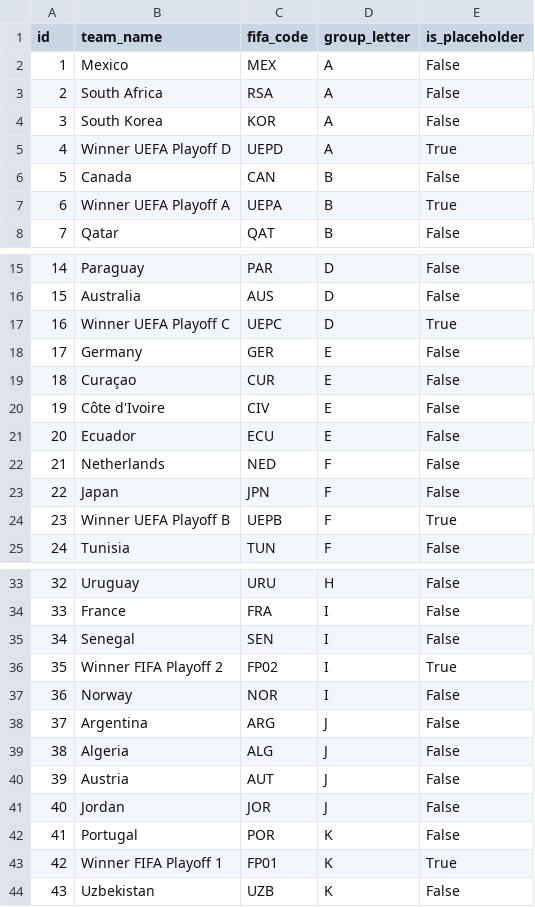
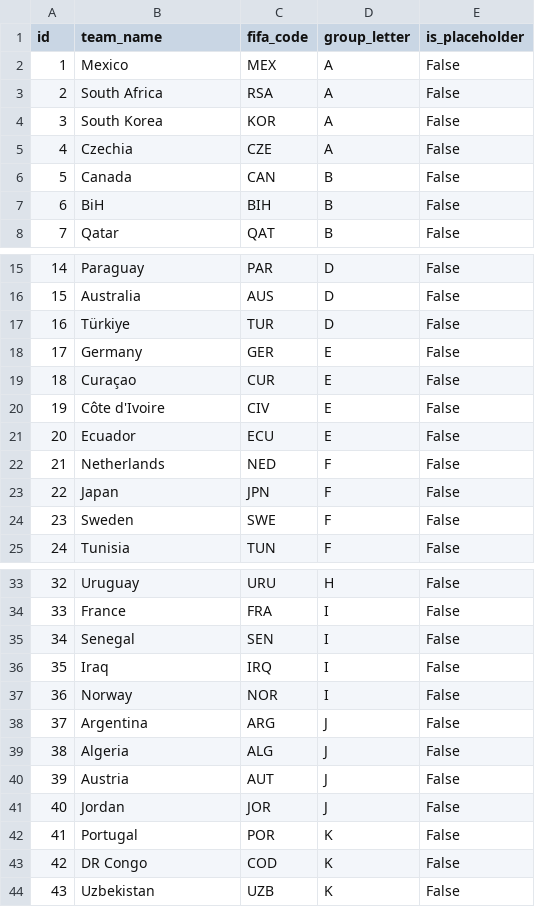
Before and after one commit to arunkumarry/fifa_planner_es, a CSV file: data/teams.csv, drawn as a sheet; only a part is shown, gaps mark what is left out.

```diff
--- a/data/teams.csv
+++ b/data/teams.csv
@@ -4,5 +4,5 @@ id,team_name,fifa_code,group_letter,is_placeholder
 3,South Korea,KOR,A,False
-4,Winner UEFA Playoff D,UEPD,A,True
+4,Czechia,CZE,A,False
 5,Canada,CAN,B,False
-6,Winner UEFA Playoff A,UEPA,B,True
+6,BiH,BIH,B,False
 7,Qatar,QAT,B,False
@@ -16,3 +16,3 @@ id,team_name,fifa_code,group_letter,is_placeholder
 15,Australia,AUS,D,False
-16,Winner UEFA Playoff C,UEPC,D,True
+16,Türkiye,TUR,D,False
 17,Germany,GER,E,False
@@ -23,3 +23,3 @@ id,team_name,fifa_code,group_letter,is_placeholder
 22,Japan,JPN,F,False
-23,Winner UEFA Playoff B,UEPB,F,True
+23,Sweden,SWE,F,False
 24,Tunisia,TUN,F,False
@@ -35,3 +35,3 @@ id,team_name,fifa_code,group_letter,is_placeholder
 34,Senegal,SEN,I,False
-35,Winner FIFA Playoff 2,FP02,I,True
+35,Iraq,IRQ,I,False
 36,Norway,NOR,I,False
@@ -42,3 +42,3 @@ id,team_name,fifa_code,group_letter,is_placeholder
 41,Portugal,POR,K,False
-42,Winner FIFA Playoff 1,FP01,K,True
+42,DR Congo,COD,K,False
 43,Uzbekistan,UZB,K,False
```
Also changed, not shown: data/fifa_matches.csv, data/fifa_matches_complete.csv, 8 other files.
